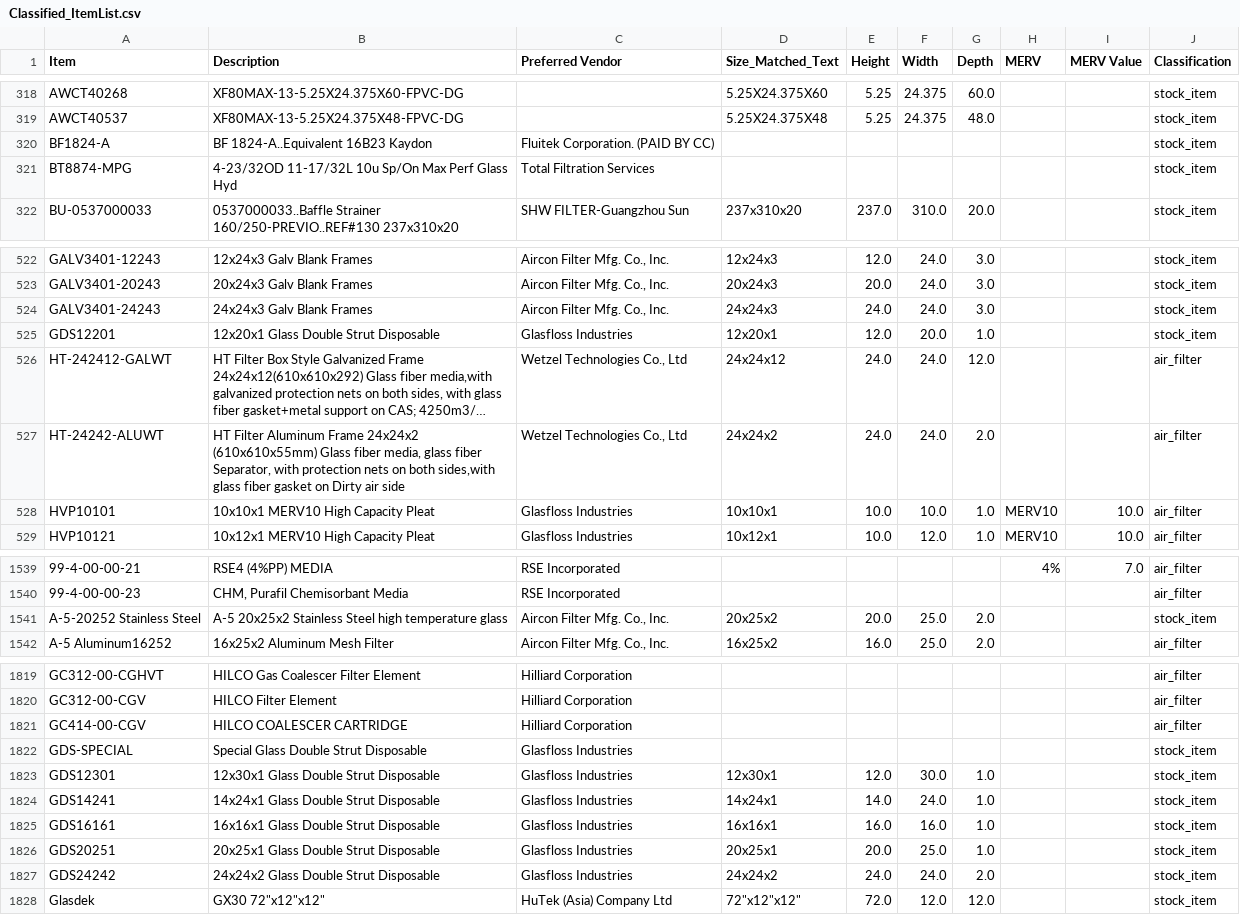
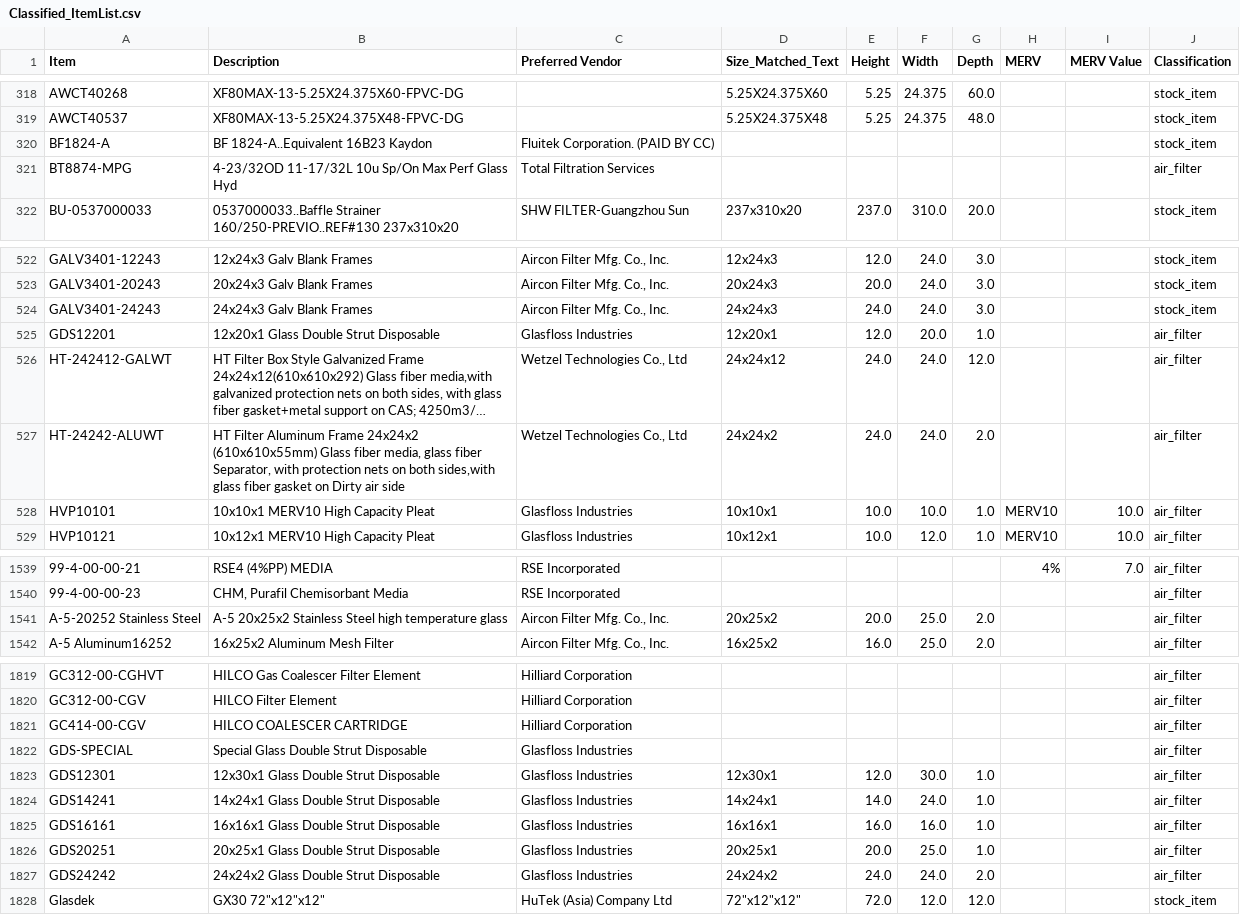
Before and after one commit to OscarVillalta/afc_inventory, a CSV file: Misc/Classified_ItemList.csv, drawn as a sheet; only a part is shown, gaps mark what is left out; long unchanged cells end in …; the diff names each change by its address in the sheet, - before the commit and + after, or states it on an @@ line.

```diff
--- a/Misc/Classified_ItemList.csv
+++ b/Misc/Classified_ItemList.csv
-J321 (Classification): stock_item
+J321 (Classification): air_filter
-J525 (Classification): stock_item
+J525 (Classification): air_filter
-J1541 (Classification): stock_item
+J1541 (Classification): air_filter
-J1822:J1827 (Classification): stock_item
+J1822:J1827 (Classification): air_filter
```
Also changed, not shown: Misc/ItemList_with_dimensions.csv, 10 other files.
